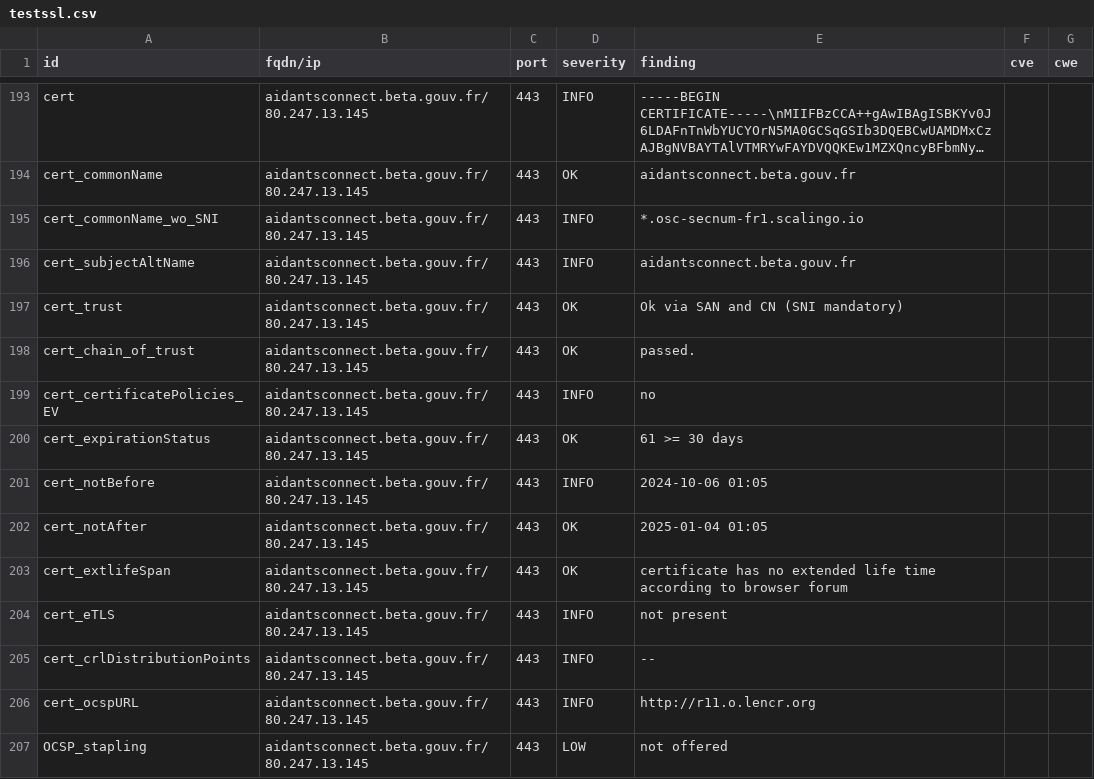
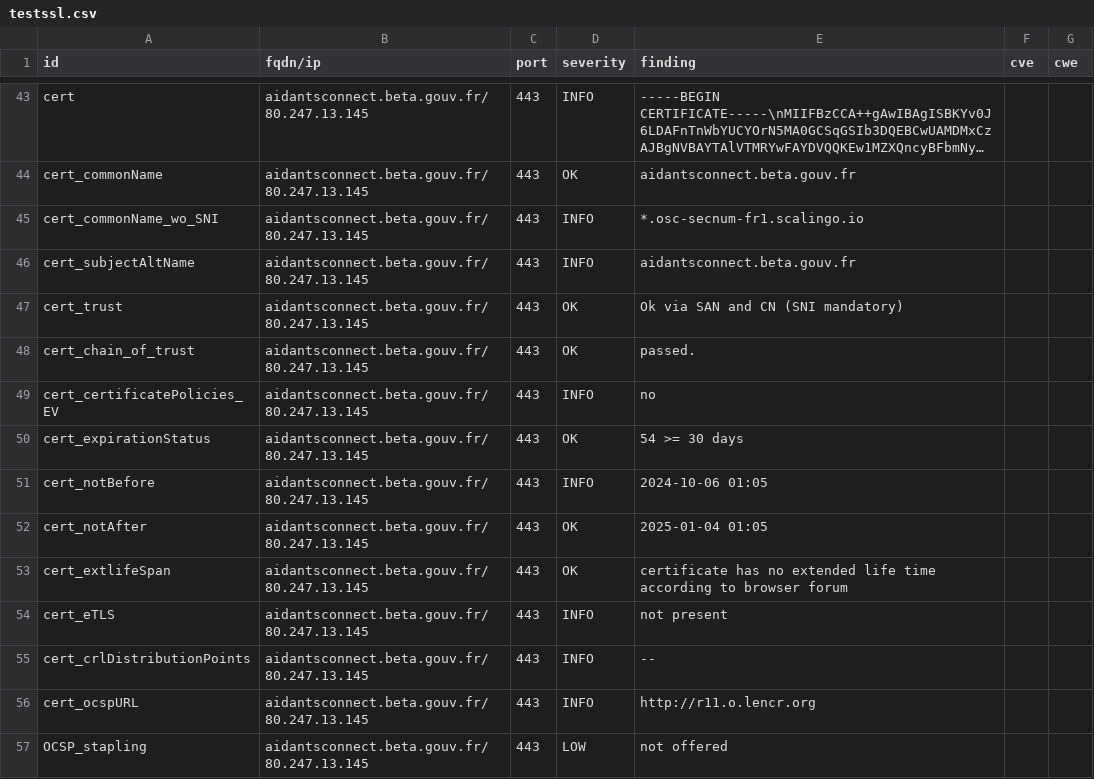
Before and after one commit to Inclusion-Numerique/dashlord, a CSV file: results/aHR0cHM6Ly9haWRhbnRzY29ubmVjdC5iZXRhLmdvdXYuZnI=/testssl.csv, drawn as a sheet; only a part is shown, gaps mark what is left out; long unchanged cells end in …; the diff covers the shown part only.

```diff
--- a/results/aHR0cHM6Ly9haWRhbnRzY29ubmVjdC5iZXRhLmdvdXYuZnI=/testssl.csv
+++ b/results/aHR0cHM6Ly9haWRhbnRzY29ubmVjdC5iZXRhLmdvdXYuZnI=/testssl.csv
@@ -199,3 +49,3 @@
 "cert_certificatePolicies_EV","aidantsconnect.beta.gouv.fr/80.247.13.145","443","INFO","no","",""
-"cert_expirationStatus","aidantsconnect.beta.gouv.fr/80.247.13.145","443","OK","61 >= 30 days","",""
+"cert_expirationStatus","aidantsconnect.beta.gouv.fr/80.247.13.145","443","OK","54 >= 30 days","",""
 "cert_notBefore","aidantsconnect.beta.gouv.fr/80.247.13.145","443","INFO","2024-10-06 01:05","",""
```
Also changed, not shown: 3 added rows, 3 removed rows, 147 moved rows and 8 edited cells elsewhere in this file, 11 other files.
